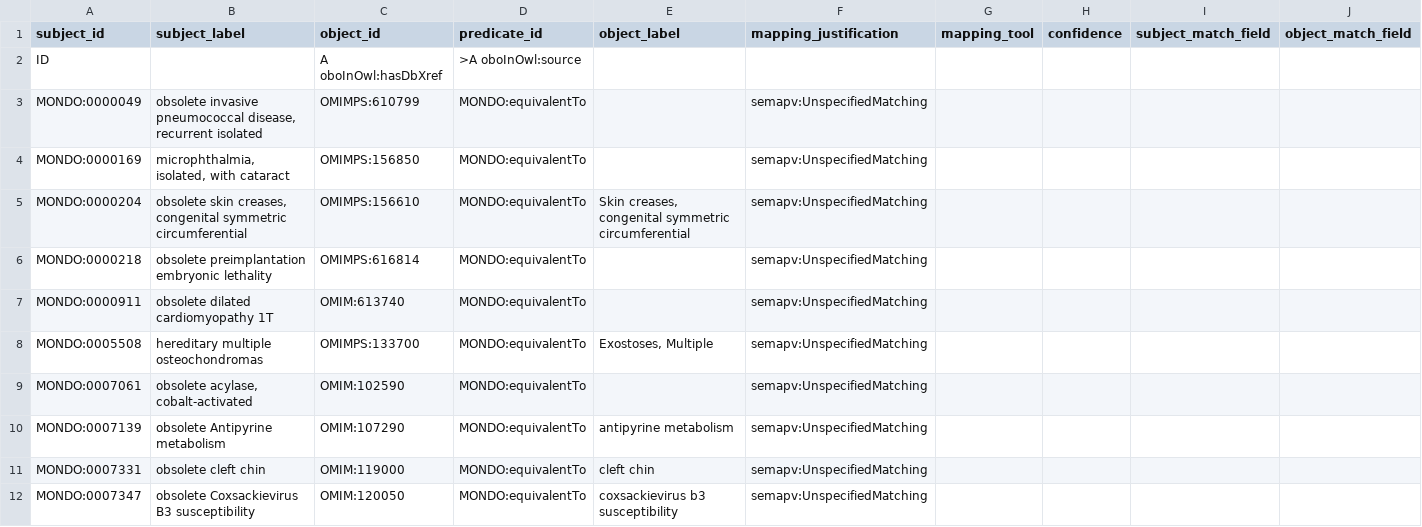
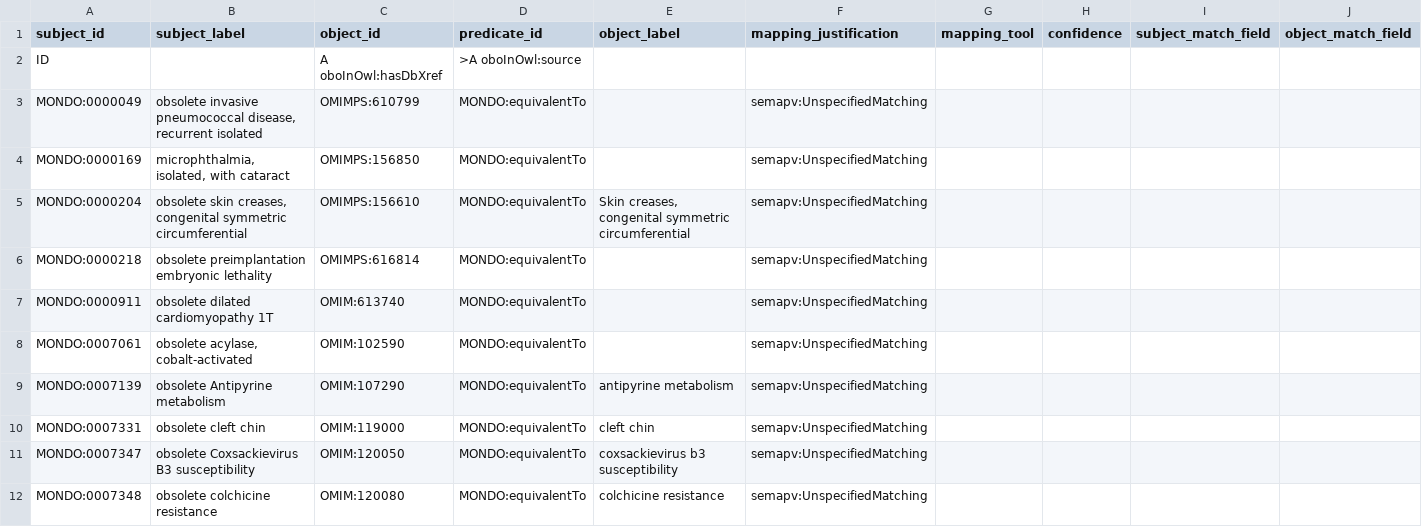
Before and after one commit to monarch-initiative/mondo-ingest, a TSV file: src/ontology/lexmatch/mondo-only/unmapped_omim_mondo.tsv, drawn as a sheet; only a part is shown; the shorter side is filled out with more unchanged rows; rows hold the shown columns only; the diff names each change by its address in the sheet, - before the commit and + after, or states it on an @@ line.

```diff
--- a/src/ontology/lexmatch/mondo-only/unmapped_omim_mondo.tsv
+++ b/src/ontology/lexmatch/mondo-only/unmapped_omim_mondo.tsv
-row 8: MONDO:0005508 | hereditary multiple osteochondromas | OMIMPS:133700 | MONDO:equivalentTo | Exostoses, Multiple | semapv:UnspecifiedMatching
```
Also changed, not shown: src/ontology/lexmatch/split-mapping-set/mondo_exactmatch_omimps.tsv, src/ontology/lexmatch/unmapped_doid_lex.tsv, 33 other files.
